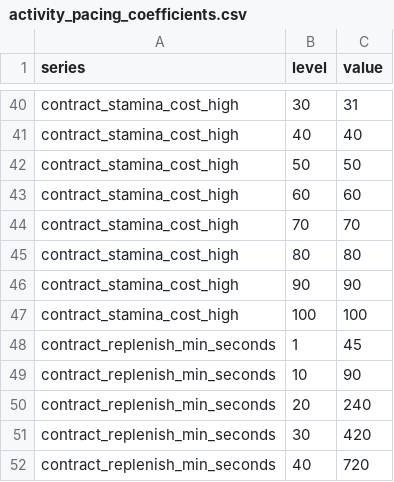
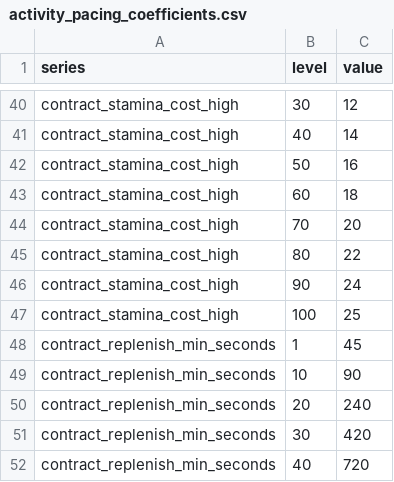
Before and after one commit to rutrug0/EbonkeepGame, a CSV file: docs/data/activity_pacing_coefficients.csv, drawn as a sheet; only a part is shown, gaps mark what is left out; the diff covers the shown part only; the diff names each change by its address in the sheet, - before the commit and + after, or states it on an @@ line.

```diff
--- a/docs/data/activity_pacing_coefficients.csv
+++ b/docs/data/activity_pacing_coefficients.csv
-C40 (value): 31
+C40 (value): 12
-C41 (value): 40
+C41 (value): 14
-C42 (value): 50
+C42 (value): 16
-C43 (value): 60
+C43 (value): 18
-C44 (value): 70
+C44 (value): 20
-C45 (value): 80
+C45 (value): 22
-C46 (value): 90
+C46 (value): 24
-C47 (value): 100
+C47 (value): 25
```
Also changed, not shown: 27 edited cells elsewhere in this file, docs/data/activity_pacing_level_1_100.csv, docs/data/contracts_monster_combat_tuning_level_1_100.csv, 13 other files.
